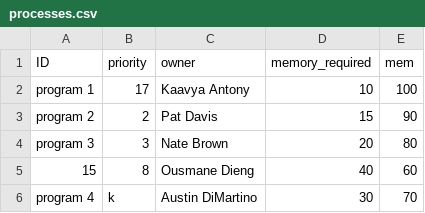
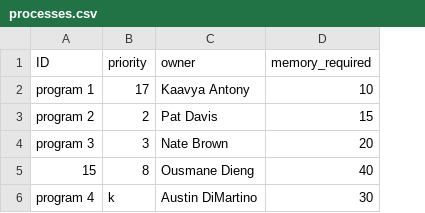
Before and after one commit to antonykaavya/OS2018, a CSV file: processes.csv, drawn as a sheet; the diff names each change by its address in the sheet, - before the commit and + after, or states it on an @@ line.

Commit message:
processes.csv

```diff
--- a/processes.csv
+++ b/processes.csv
-column E (mem), rows 2-6: 100 | 90 | 80 | 60 | 70
```
